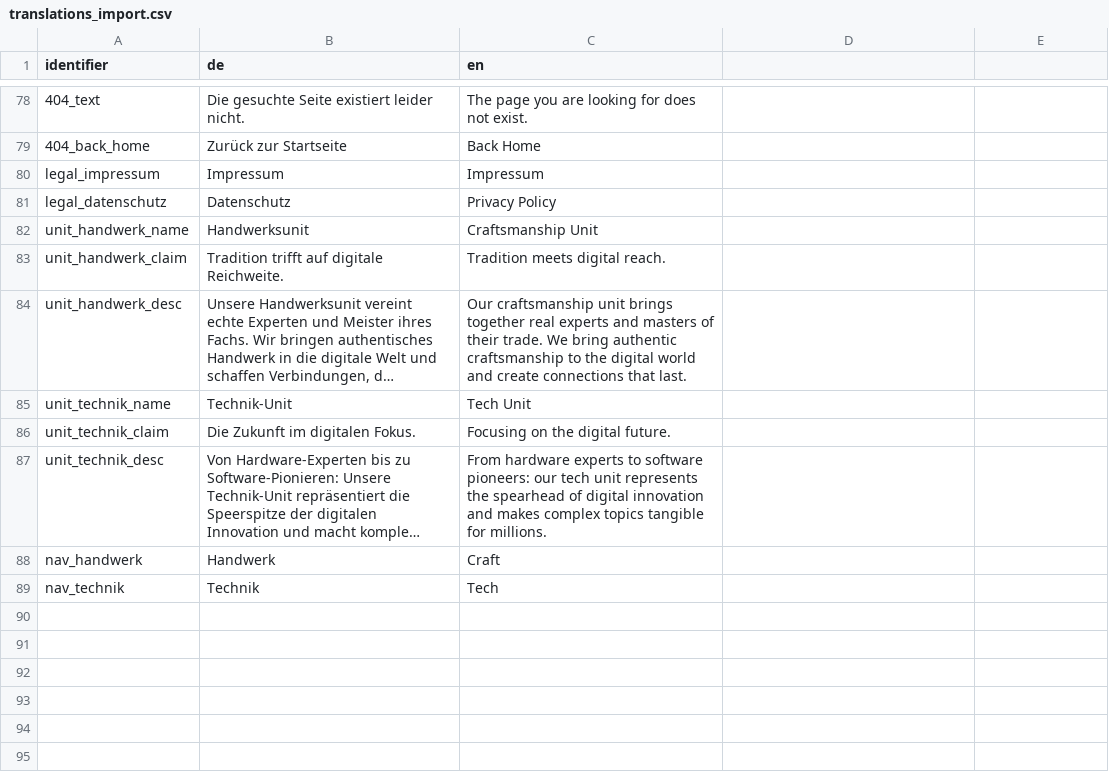
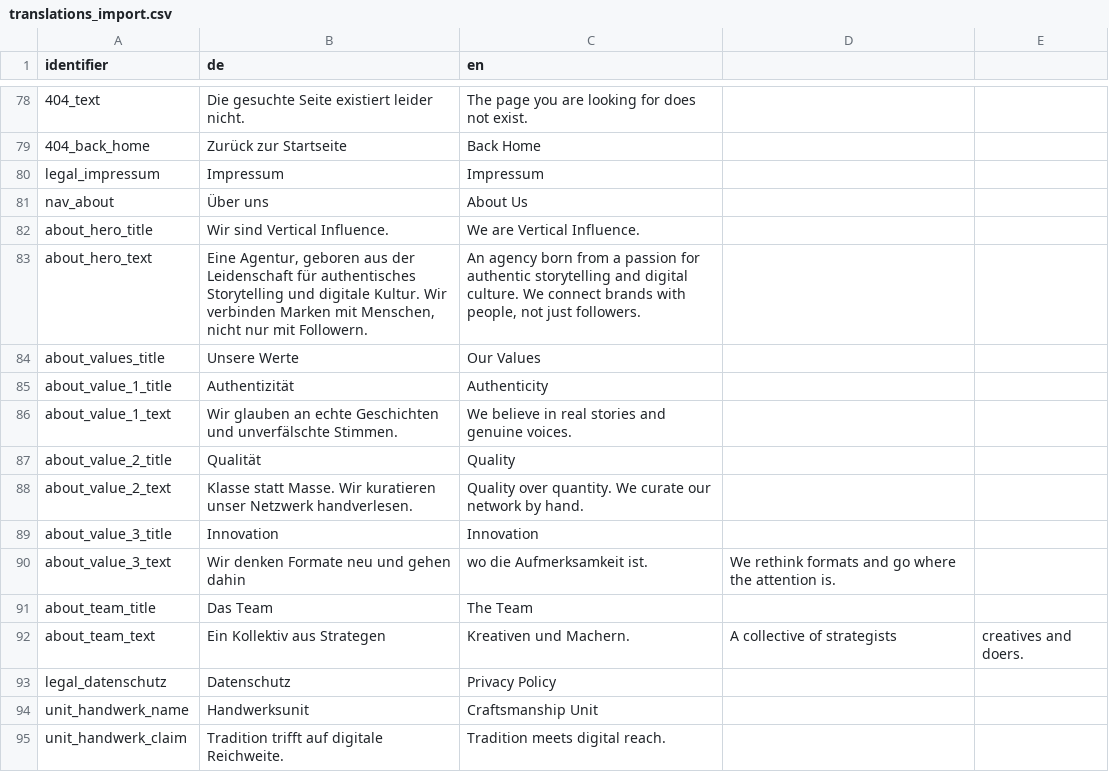
Before and after one commit to mfuxs/vi, a CSV file: translations_import.csv, drawn as a sheet; only a part is shown, gaps mark what is left out; the shorter side is filled out with more unchanged rows; long unchanged cells end in …; the diff names each change by its address in the sheet, - before the commit and + after, or states it on an @@ line.

Commit message:
feat: add About Us page with translations and animations

```diff
--- a/translations_import.csv
+++ b/translations_import.csv
+row 81: nav_about | Über uns | About Us
+row 82: about_hero_title | Wir sind Vertical Influence. | We are Vertical Influence.
+row 83: about_hero_text | Eine Agentur, geboren aus der Leidenschaft für authentisches Storytelling und digitale Kultur. Wir verbinden Marken mit Menschen, nicht nur mit Followern. | An agency born from a passion for authentic storytelling and digital culture. We connect brands with people, not just followers.
+row 84: about_values_title | Unsere Werte | Our Values
+row 85: about_value_1_title | Authentizität | Authenticity
+row 86: about_value_1_text | Wir glauben an echte Geschichten und unverfälschte Stimmen. | We believe in real stories and genuine voices.
+row 87: about_value_2_title | Qualität | Quality
+row 88: about_value_2_text | Klasse statt Masse. Wir kuratieren unser Netzwerk handverlesen. | Quality over quantity. We curate our network by hand.
+row 89: about_value_3_title | Innovation | Innovation
+row 90: about_value_3_text | Wir denken Formate neu und gehen dahin | wo die Aufmerksamkeit ist. | We rethink formats and go where the attention is.
+row 91: about_team_title | Das Team | The Team
+row 92: about_team_text | Ein Kollektiv aus Strategen | Kreativen und Machern. | A collective of strategists | creatives and doers.
```
Also changed, not shown: 3 other files.
